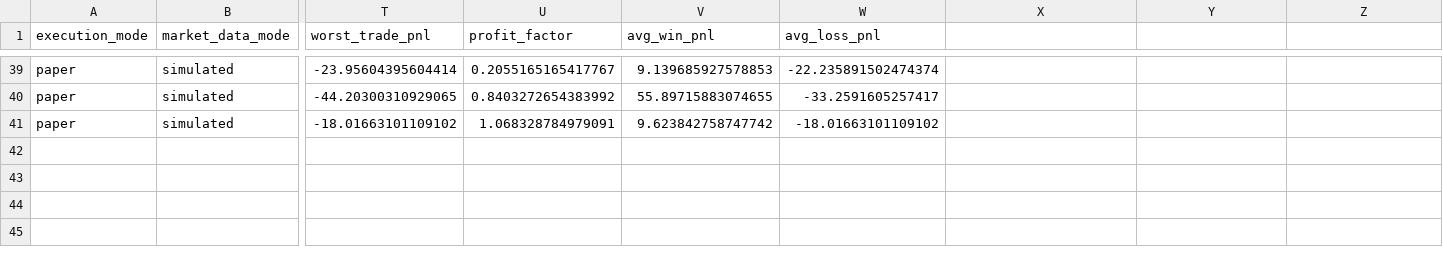
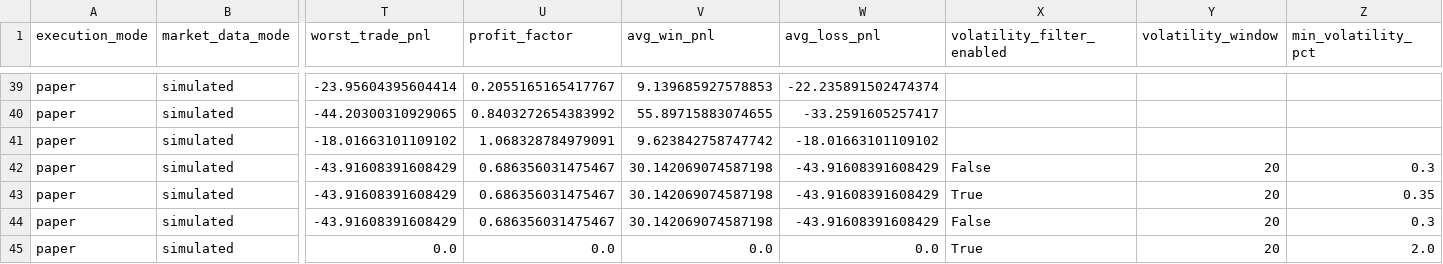
Before and after one commit to Juamchosky/trading-bot, a CSV file: backtest_summary.csv, drawn as a sheet; only a part is shown, gaps mark what is left out; rows hold the shown columns only; the diff names each change by its address in the sheet, - before the commit and + after, or states it on an @@ line.

```diff
--- a/backtest_summary.csv
+++ b/backtest_summary.csv
-X1: (empty)
+X1: volatility_filter_enabled
-Y1: (empty)
+Y1: volatility_window
-Z1: (empty)
+Z1: min_volatility_pct
+row 42: paper | simulated | -43.91608391608429 | 0.686356031475467 | 30.142069074587198 | -43.91608391608429 | False | 20 | 0.3
+row 43: paper | simulated | -43.91608391608429 | 0.686356031475467 | 30.142069074587198 | -43.91608391608429 | True | 20 | 0.35
+row 44: paper | simulated | -43.91608391608429 | 0.686356031475467 | 30.142069074587198 | -43.91608391608429 | False | 20 | 0.3
+row 45: paper | simulated | 0.0 | 0.0 | 0.0 | 0.0 | True | 20 | 2.0
```
Also changed, not shown: 5 other files.
